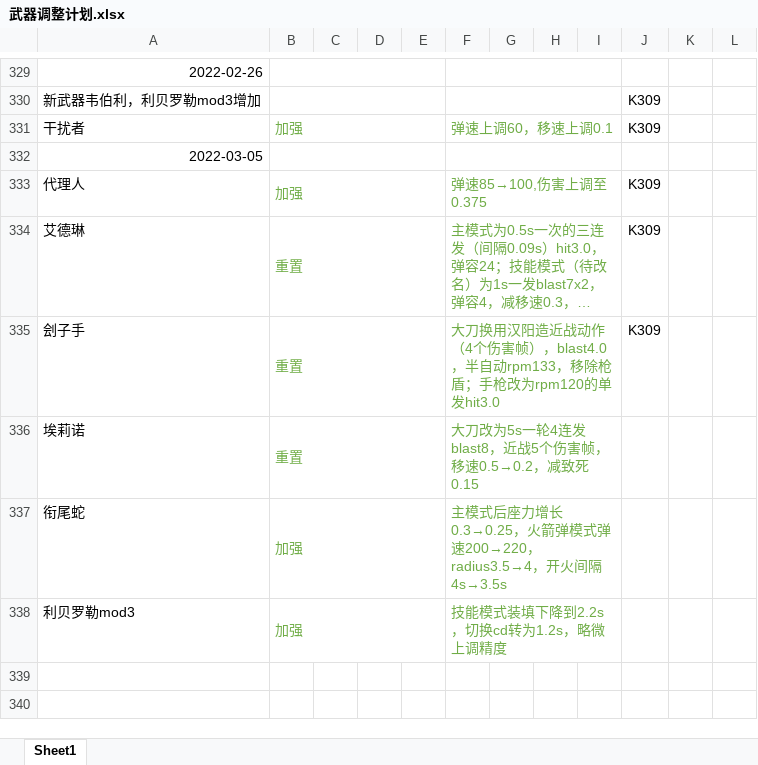
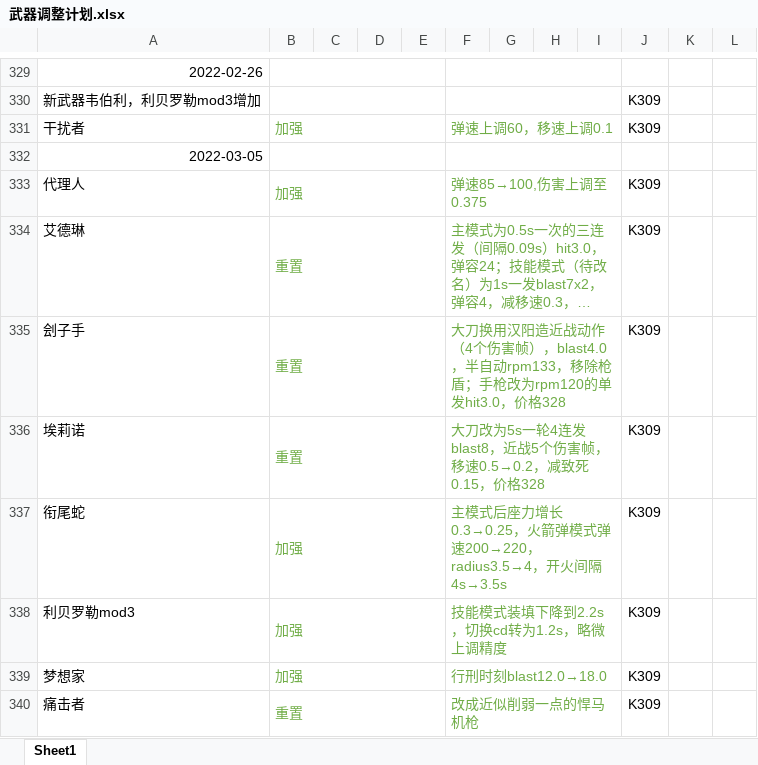
Before and after one commit to GFL-Castling-Staff/GFL-Castling, an Excel workbook: 武器调整计划.xlsx, sheet Sheet1, drawn as a sheet; only a part is shown, gaps mark what is left out; long unchanged cells end in …; values as stored, in another font and other column widths than the file's, no borders; the diff names each change by its address in the sheet, - before the commit and + after, or states it on an @@ line.

```diff
--- a/武器调整计划.xlsx (sheet Sheet1)
+++ b/武器调整计划.xlsx (sheet Sheet1)
-F335: …的单发hit3.0
+F335: …的单发hit3.0，价格328
-F336: …减致死0.15
+F336: …减致死0.15，价格328
-J336:J338: (empty)
+J336:J338: K309
+row 339: 梦想家 | 加强 |  |  |  | 行刑时刻blast12.0→18.0 |  |  |  | K309
+row 340: 痛击者 | 重置 |  |  |  | 改成近似削弱一点的悍马机枪 |  |  |  | K309
```
Also changed, not shown: 4 other files.
